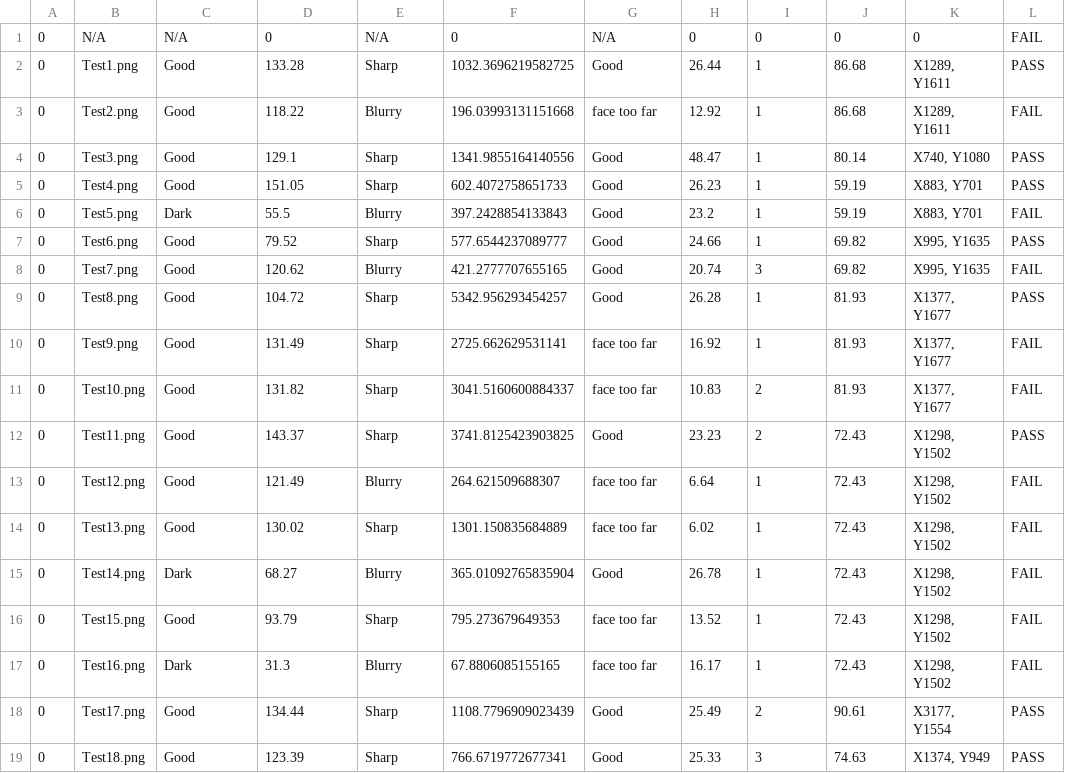
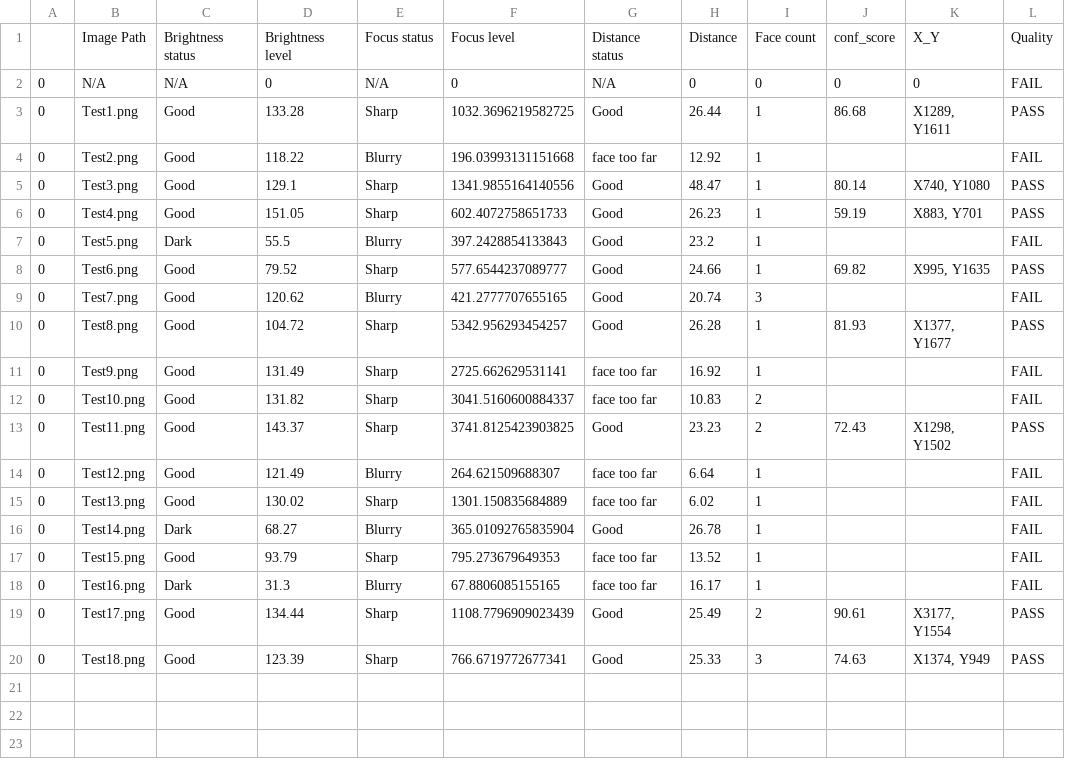
Before and after one commit to Gopher-Industries/Team-Justice-League, a CSV file: RnD/Face Quality/ImageQuality.csv, drawn as a sheet.

```diff
--- a/RnD/Face Quality/ImageQuality.csv
+++ b/RnD/Face Quality/ImageQuality.csv
@@ -1,18 +1,19 @@
+,Image Path,Brightness status,Brightness level,Focus status,Focus level,Distance status,Distance,Face count,conf_score,X_Y,Quality
 0,N/A,N/A,0,N/A,0,N/A,0,0,0,0,FAIL
 0,Test1.png,Good,133.28,Sharp,1032.3696219582725,Good,26.44,1,86.68,"X1289, Y1611",PASS
-0,Test2.png,Good,118.22,Blurry,196.03993131151668,face too far,12.92,1,86.68,"X1289, Y1611",FAIL
+0,Test2.png,Good,118.22,Blurry,196.03993131151668,face too far,12.92,1,,,FAIL
 0,Test3.png,Good,129.1,Sharp,1341.9855164140556,Good,48.47,1,80.14,"X740, Y1080",PASS
 0,Test4.png,Good,151.05,Sharp,602.4072758651733,Good,26.23,1,59.19,"X883, Y701",PASS
-0,Test5.png,Dark,55.5,Blurry,397.2428854133843,Good,23.2,1,59.19,"X883, Y701",FAIL
+0,Test5.png,Dark,55.5,Blurry,397.2428854133843,Good,23.2,1,,,FAIL
 0,Test6.png,Good,79.52,Sharp,577.6544237089777,Good,24.66,1,69.82,"X995, Y1635",PASS
-0,Test7.png,Good,120.62,Blurry,421.2777707655165,Good,20.74,3,69.82,"X995, Y1635",FAIL
+0,Test7.png,Good,120.62,Blurry,421.2777707655165,Good,20.74,3,,,FAIL
 0,Test8.png,Good,104.72,Sharp,5342.956293454257,Good,26.28,1,81.93,"X1377, Y1677",PASS
-0,Test9.png,Good,131.49,Sharp,2725.662629531141,face too far,16.92,1,81.93,"X1377, Y1677",FAIL
-0,Test10.png,Good,131.82,Sharp,3041.5160600884337,face too far,10.83,2,81.93,"X1377, Y1677",FAIL
+0,Test9.png,Good,131.49,Sharp,2725.662629531141,face too far,16.92,1,,,FAIL
+0,Test10.png,Good,131.82,Sharp,3041.5160600884337,face too far,10.83,2,,,FAIL
 0,Test11.png,Good,143.37,Sharp,3741.8125423903825,Good,23.23,2,72.43,"X1298, Y1502",PASS
-0,Test12.png,Good,121.49,Blurry,264.621509688307,face too far,6.64,1,72.43,"X1298, Y1502",FAIL
-0,Test13.png,Good,130.02,Sharp,1301.150835684889,face too far,6.02,1,72.43,"X1298, Y1502",FAIL
-0,Test14.png,Dark,68.27,Blurry,365.01092765835904,Good,26.78,1,72.43,"X1298, Y1502",FAIL
-0,Test15.png,Good,93.79,Sharp,795.273679649353,face too far,13.52,1,72.43,"X1298, Y1502",FAIL
-0,Test16.png,Dark,31.3,Blurry,67.8806085155165,face too far,16.17,1,72.43,"X1298, Y1502",FAIL
+0,Test12.png,Good,121.49,Blurry,264.621509688307,face too far,6.64,1,,,FAIL
+0,Test13.png,Good,130.02,Sharp,1301.150835684889,face too far,6.02,1,,,FAIL
+0,Test14.png,Dark,68.27,Blurry,365.01092765835904,Good,26.78,1,,,FAIL
+0,Test15.png,Good,93.79,Sharp,795.273679649353,face too far,13.52,1,,,FAIL
+0,Test16.png,Dark,31.3,Blurry,67.8806085155165,face too far,16.17,1,,,FAIL
 0,Test17.png,Good,134.44,Sharp,1108.7796909023439,Good,25.49,2,90.61,"X3177, Y1554",PASS
```
Also changed, not shown: 6 other files.
